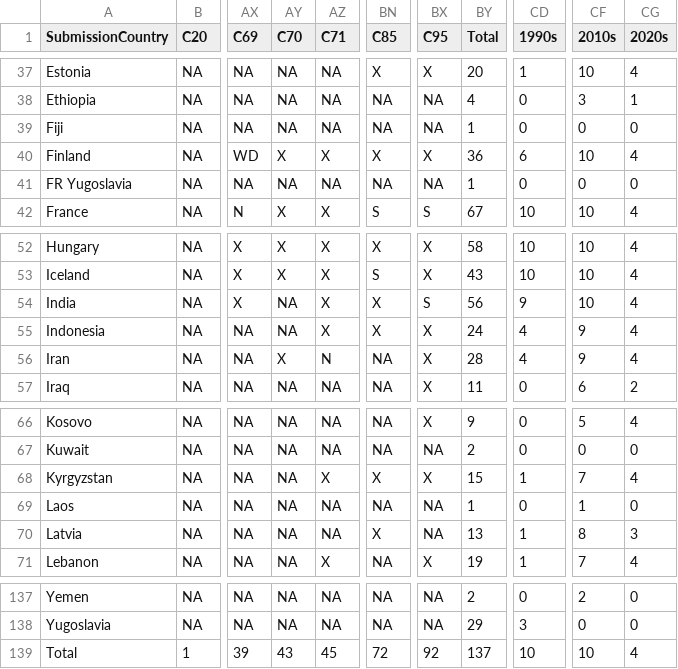
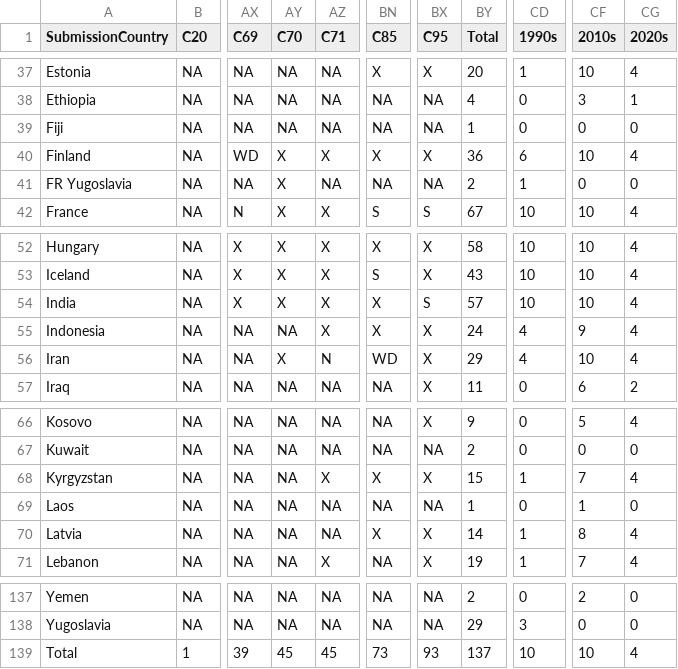
Before and after one commit to jacobmgreer/NickelodeonAndDimed, a CSV file: OscarsPlanet/Country-Submissions-by-Year.csv, drawn as a sheet; only a part is shown, gaps mark what is left out; the diff names each change by its address in the sheet, - before the commit and + after, or states it on an @@ line.

```diff
--- a/OscarsPlanet/Country-Submissions-by-Year.csv
+++ b/OscarsPlanet/Country-Submissions-by-Year.csv
-AY41 (C70): NA
+AY41 (C70): X
-BY41 (Total): 1
+BY41 (Total): 2
-CD41 (1990s): 0
+CD41 (1990s): 1
-AY54 (C70): NA
+AY54 (C70): X
-BY54 (Total): 56
+BY54 (Total): 57
-CD54 (1990s): 9
+CD54 (1990s): 10
-BN56 (C85): NA
+BN56 (C85): WD
-BY56 (Total): 28
+BY56 (Total): 29
-CF56 (2010s): 9
+CF56 (2010s): 10
-BX70 (C95): NA
+BX70 (C95): X
-BY70 (Total): 13
+BY70 (Total): 14
-CG70 (2020s): 3
+CG70 (2020s): 4
-AY139 (C70): 43
+AY139 (C70): 45
-BN139 (C85): 72
+BN139 (C85): 73
-BX139 (C95): 92
+BX139 (C95): 93
```
Also changed, not shown: OscarsPlanet/IntlNomineesCorrected.csv.
